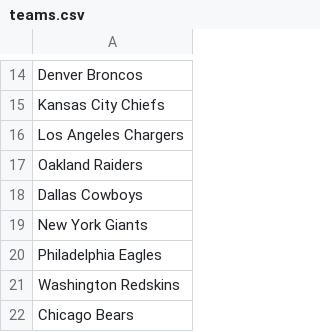
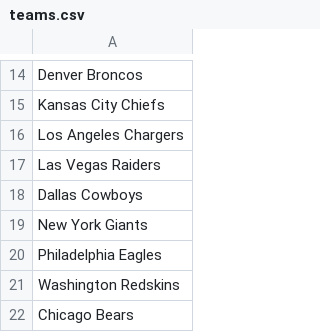
Before and after one commit to craighillelson/super_bowls, a CSV file: csvs/teams.csv, drawn as a sheet; only a part is shown, gaps mark what is left out.

Commit message:
updated teams.csv
updated Raiders' city

```diff
--- a/csvs/teams.csv
+++ b/csvs/teams.csv
@@ -16,3 +16,3 @@ Kansas City Chiefs
 Los Angeles Chargers
-Oakland Raiders
+Las Vegas Raiders
 Dallas Cowboys
```
